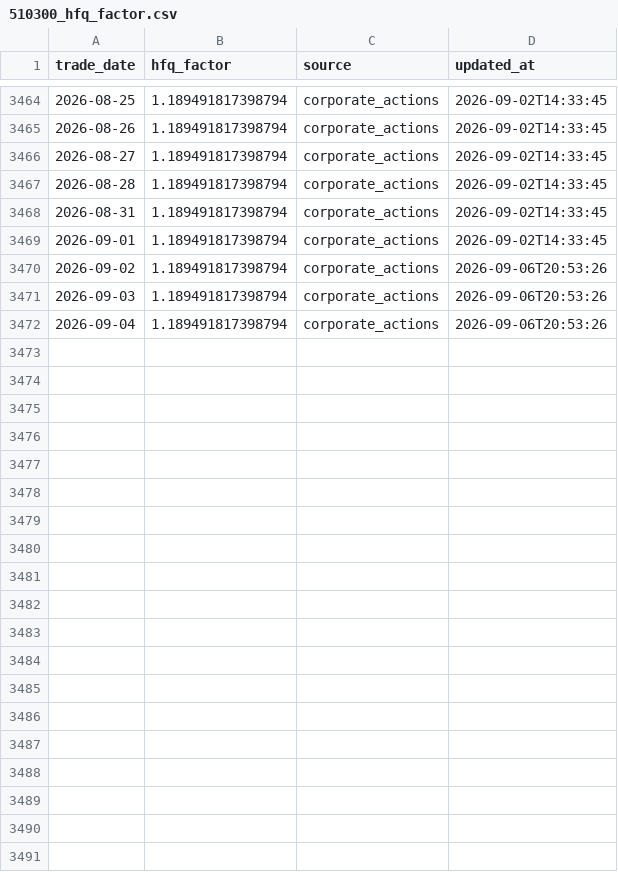
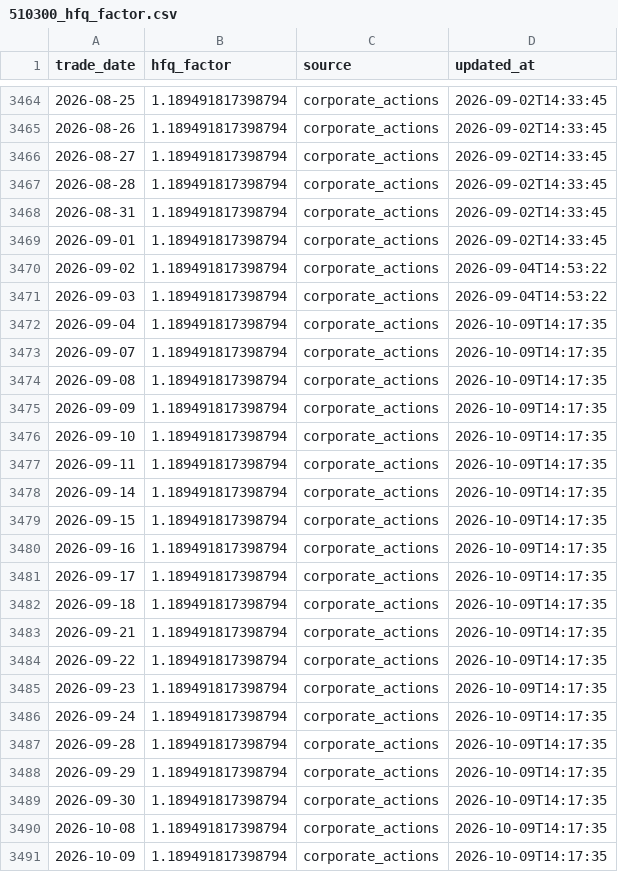
Before and after one commit to MorphKyan/strategy, a CSV file: platform/data/510300_hfq_factor.csv, drawn as a sheet; only a part is shown, gaps mark what is left out.

```diff
--- a/platform/data/510300_hfq_factor.csv
+++ b/platform/data/510300_hfq_factor.csv
@@ -3469,4 +3469,23 @@ trade_date,hfq_factor,source,updated_at
 2026-09-01,1.189491817398794,corporate_actions,2026-09-02T14:33:45
-2026-09-02,1.189491817398794,corporate_actions,2026-09-06T20:53:26
-2026-09-03,1.189491817398794,corporate_actions,2026-09-06T20:53:26
-2026-09-04,1.189491817398794,corporate_actions,2026-09-06T20:53:26
+2026-09-02,1.189491817398794,corporate_actions,2026-09-04T14:53:22
+2026-09-03,1.189491817398794,corporate_actions,2026-09-04T14:53:22
+2026-09-04,1.189491817398794,corporate_actions,2026-10-09T14:17:35
+2026-09-07,1.189491817398794,corporate_actions,2026-10-09T14:17:35
+2026-09-08,1.189491817398794,corporate_actions,2026-10-09T14:17:35
+2026-09-09,1.189491817398794,corporate_actions,2026-10-09T14:17:35
+2026-09-10,1.189491817398794,corporate_actions,2026-10-09T14:17:35
+2026-09-11,1.189491817398794,corporate_actions,2026-10-09T14:17:35
+2026-09-14,1.189491817398794,corporate_actions,2026-10-09T14:17:35
+2026-09-15,1.189491817398794,corporate_actions,2026-10-09T14:17:35
+2026-09-16,1.189491817398794,corporate_actions,2026-10-09T14:17:35
+2026-09-17,1.189491817398794,corporate_actions,2026-10-09T14:17:35
+2026-09-18,1.189491817398794,corporate_actions,2026-10-09T14:17:35
+2026-09-21,1.189491817398794,corporate_actions,2026-10-09T14:17:35
+2026-09-22,1.189491817398794,corporate_actions,2026-10-09T14:17:35
+2026-09-23,1.189491817398794,corporate_actions,2026-10-09T14:17:35
+2026-09-24,1.189491817398794,corporate_actions,2026-10-09T14:17:35
+2026-09-28,1.189491817398794,corporate_actions,2026-10-09T14:17:35
+2026-09-29,1.189491817398794,corporate_actions,2026-10-09T14:17:35
+2026-09-30,1.189491817398794,corporate_actions,2026-10-09T14:17:35
+2026-10-08,1.189491817398794,corporate_actions,2026-10-09T14:17:35
+2026-10-09,1.189491817398794,corporate_actions,2026-10-09T14:17:35
```
Also changed, not shown: platform/data/159985.csv, platform/data/510300.csv, 19 other files.
